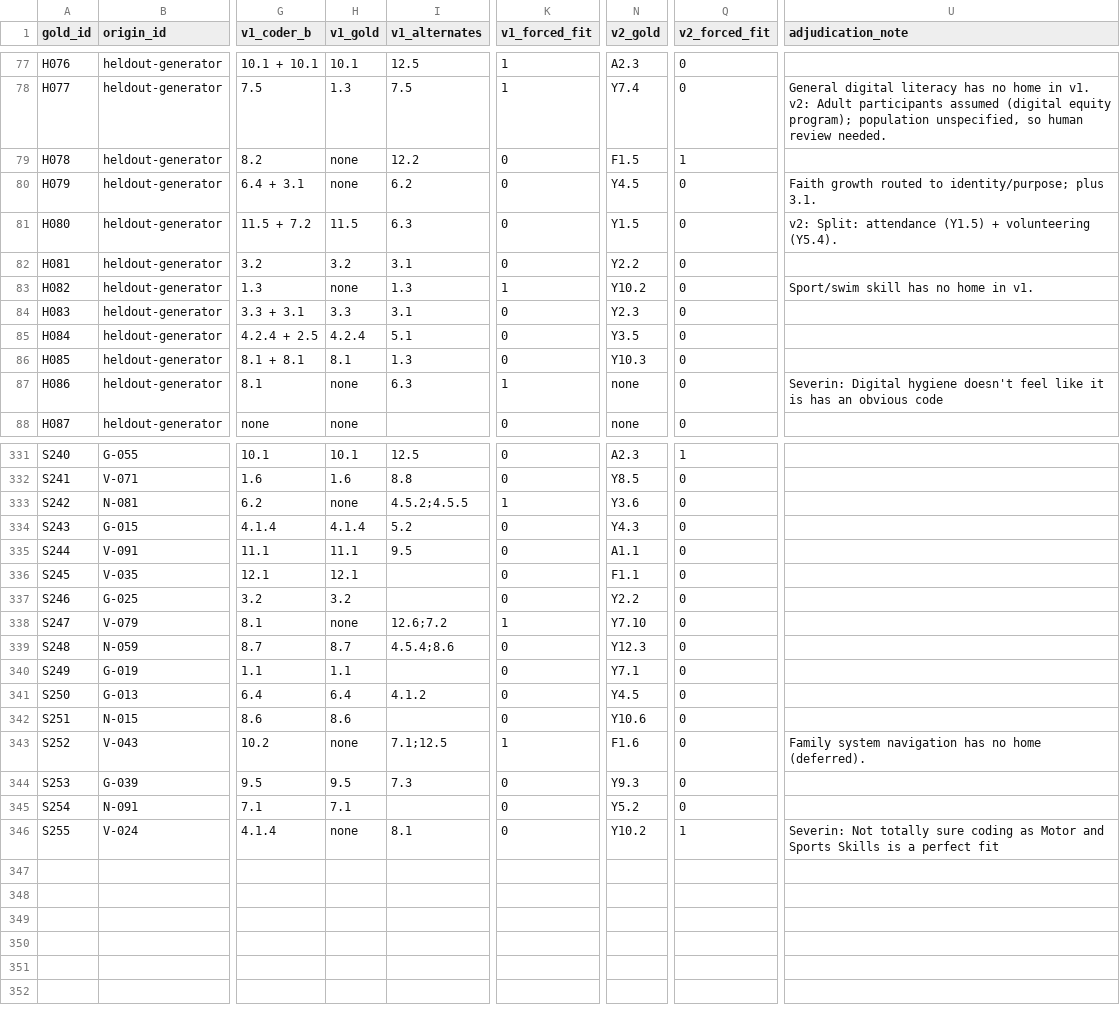
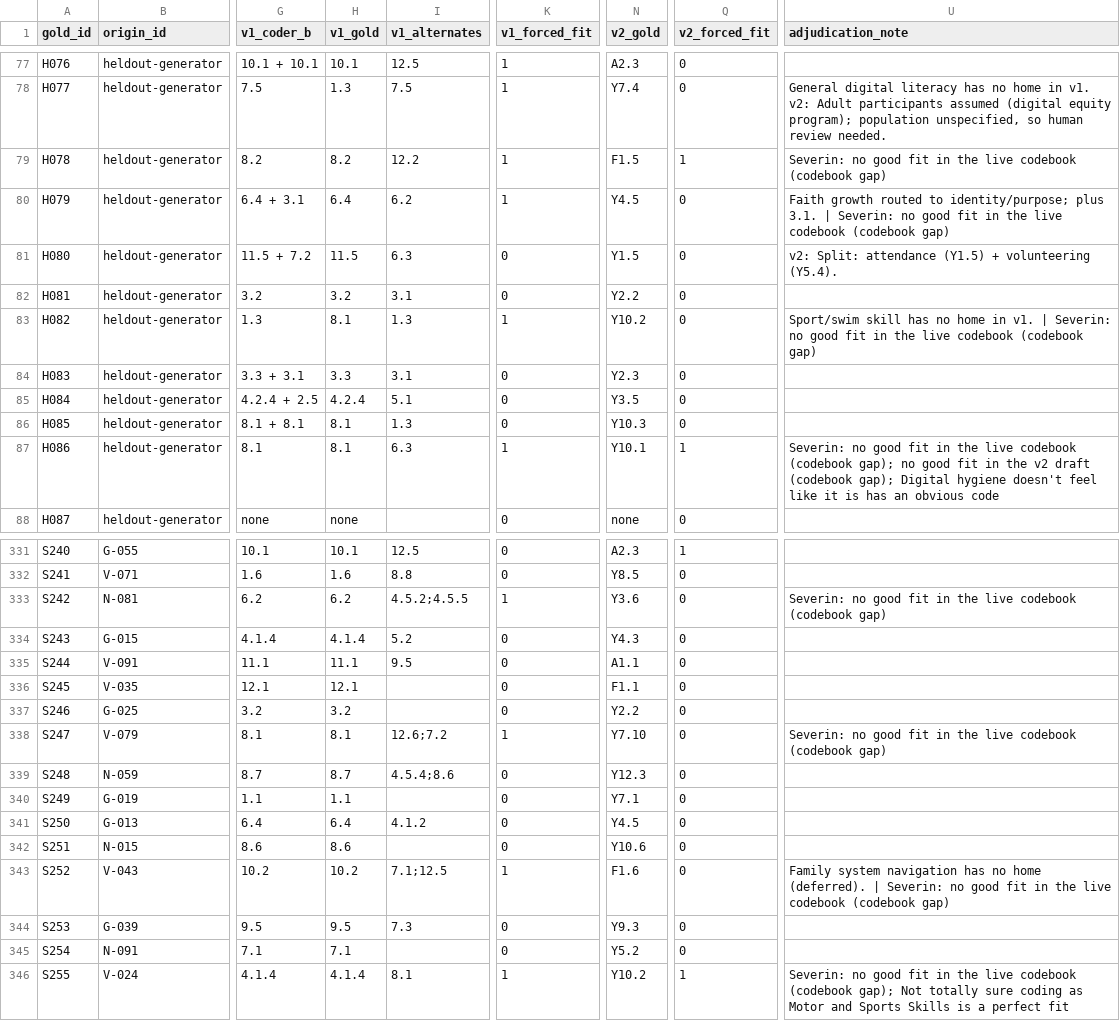
Before and after one commit to sevsevsev/Qualitative-Outcomes-Coder, a CSV file: codebook-refinement/gold/gold-cycle02.csv, drawn as a sheet; only a part is shown, gaps mark what is left out; the diff covers the shown part only; the diff names each change by its address in the sheet, - before the commit and + after, or states it on an @@ line.

```diff
--- a/codebook-refinement/gold/gold-cycle02.csv
+++ b/codebook-refinement/gold/gold-cycle02.csv
-H79 (v1_gold): none
+H79 (v1_gold): 8.2
-K79:K80 (v1_forced_fit): 0
+K79:K80 (v1_forced_fit): 1
-U79 (adjudication_note): (empty)
+U79 (adjudication_note): Severin: no good fit in the live codebook (codebook gap)
-H80 (v1_gold): none
+H80 (v1_gold): 6.4
-U80 (adjudication_note): …plus 3.1.
+U80 (adjudication_note): …plus 3.1. | Severin: no good fit in the live codebook (codebook gap)
-H83 (v1_gold): none
+H83 (v1_gold): 8.1
-U83 (adjudication_note): …in v1.
+U83 (adjudication_note): …in v1. | Severin: no good fit in the live codebook (codebook gap)
-H87 (v1_gold): none
+H87 (v1_gold): 8.1
-N87 (v2_gold): none
+N87 (v2_gold): Y10.1
-Q87 (v2_forced_fit): 0
+Q87 (v2_forced_fit): 1
-U87 (adjudication_note): Severin: Digital hygiene…
+U87 (adjudication_note): Severin: no good fit in the live codebook (codebook gap); no good fit in the v2 draft (codebook gap); Digital hygiene…
-H333 (v1_gold): none
+H333 (v1_gold): 6.2
-U333 (adjudication_note): (empty)
+U333 (adjudication_note): Severin: no good fit in the live codebook (codebook gap)
-H338 (v1_gold): none
+H338 (v1_gold): 8.1
-U338 (adjudication_note): (empty)
+U338 (adjudication_note): Severin: no good fit in the live codebook (codebook gap)
-H343 (v1_gold): none
+H343 (v1_gold): 10.2
-U343 (adjudication_note): …home (deferred).
+U343 (adjudication_note): …home (deferred). | Severin: no good fit in the live codebook (codebook gap)
-H346 (v1_gold): none
+H346 (v1_gold): 4.1.4
-K346 (v1_forced_fit): 0
+K346 (v1_forced_fit): 1
-U346 (adjudication_note): Severin: Not totally…
+U346 (adjudication_note): Severin: no good fit in the live codebook (codebook gap); Not totally…
```
Also changed, not shown: 50 edited cells elsewhere in this file.
